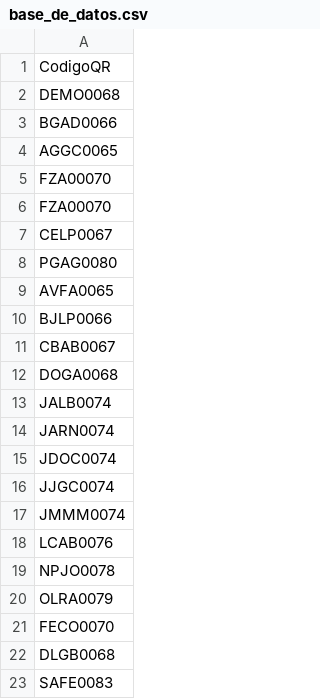
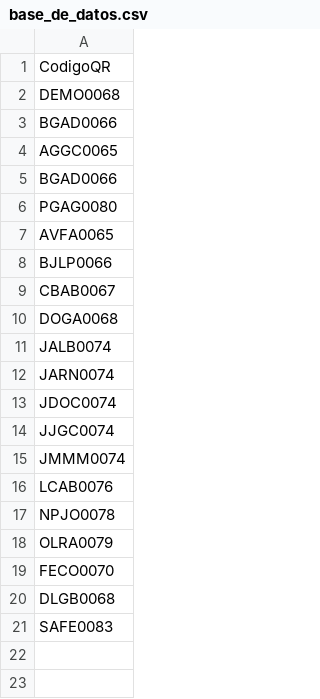
Before and after one commit to AdminC3A/QRElemento-Acceso, a CSV file: data/base_de_datos.csv, drawn as a sheet.

Commit message:
Update base_de_datos.csv

```diff
--- a/data/base_de_datos.csv
+++ b/data/base_de_datos.csv
@@ -4,5 +4,3 @@ BGAD0066
 AGGC0065
-FZA00070
-FZA00070
-CELP0067
+BGAD0066
 PGAG0080
```
